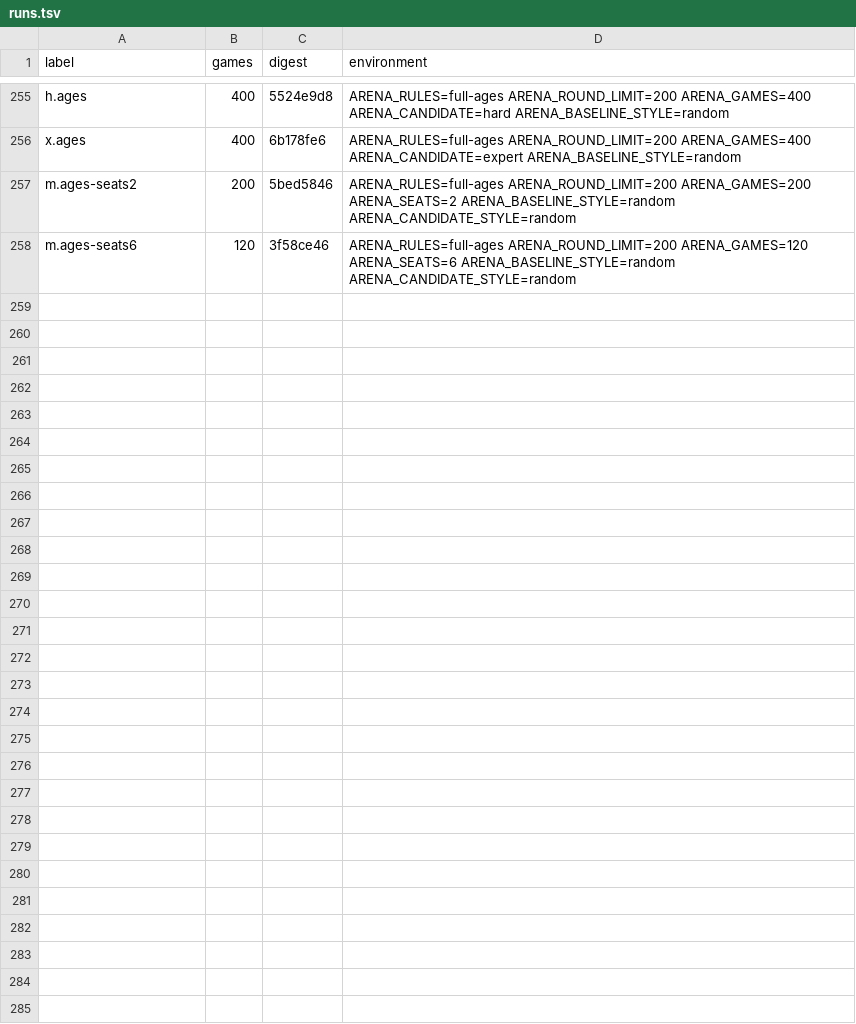
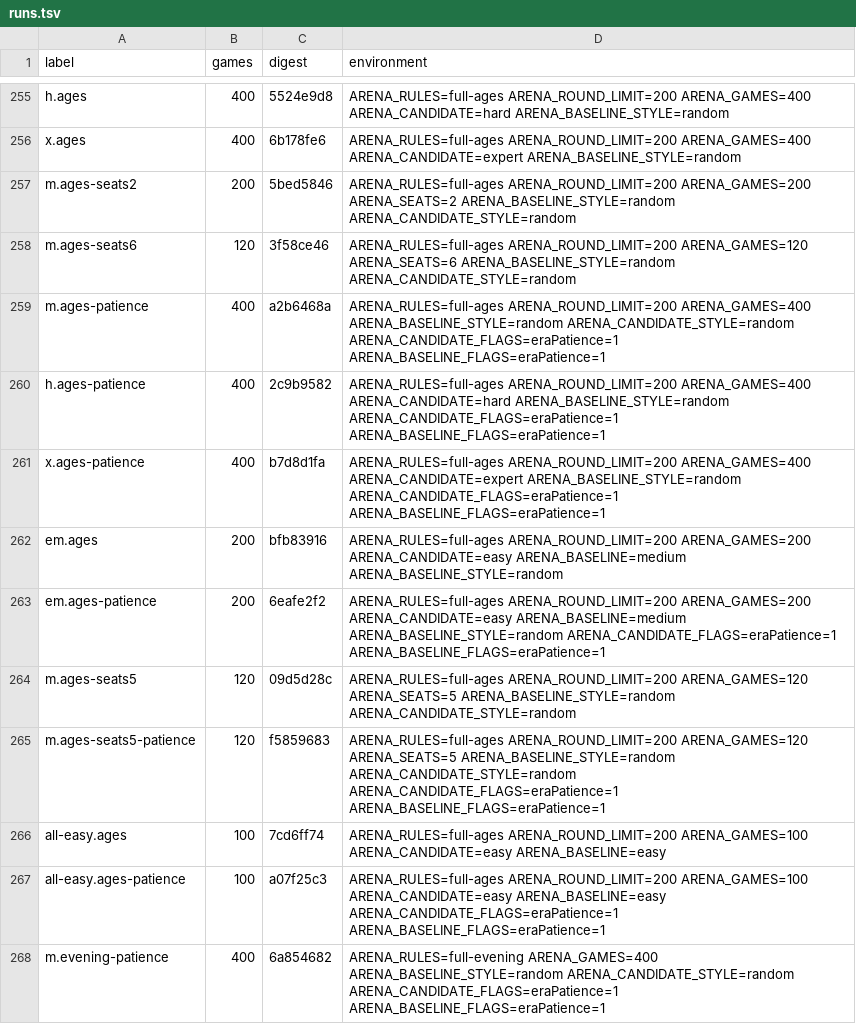
Before and after one commit to JDix90/EmpireCities, a TSV file: docs/full-game-pacing/data/runs.tsv, drawn as a sheet; only a part is shown, gaps mark what is left out; the diff names each change by its address in the sheet, - before the commit and + after, or states it on an @@ line.

```diff
--- a/docs/full-game-pacing/data/runs.tsv
+++ b/docs/full-game-pacing/data/runs.tsv
+row 259: m.ages-patience | 400 | a2b6468a | ARENA_RULES=full-ages ARENA_ROUND_LIMIT=200 ARENA_GAMES=400 ARENA_BASELINE_STYLE=random ARENA_CANDIDATE_STYLE=random ARENA_CANDIDATE_FLAGS=eraPatience=1 ARENA_BASELINE_FLAGS=eraPatience=1
+row 260: h.ages-patience | 400 | 2c9b9582 | ARENA_RULES=full-ages ARENA_ROUND_LIMIT=200 ARENA_GAMES=400 ARENA_CANDIDATE=hard ARENA_BASELINE_STYLE=random ARENA_CANDIDATE_FLAGS=eraPatience=1 ARENA_BASELINE_FLAGS=eraPatience=1
+row 261: x.ages-patience | 400 | b7d8d1fa | ARENA_RULES=full-ages ARENA_ROUND_LIMIT=200 ARENA_GAMES=400 ARENA_CANDIDATE=expert ARENA_BASELINE_STYLE=random ARENA_CANDIDATE_FLAGS=eraPatience=1 ARENA_BASELINE_FLAGS=eraPatience=1
+row 262: em.ages | 200 | bfb83916 | ARENA_RULES=full-ages ARENA_ROUND_LIMIT=200 ARENA_GAMES=200 ARENA_CANDIDATE=easy ARENA_BASELINE=medium ARENA_BASELINE_STYLE=random
+row 263: em.ages-patience | 200 | 6eafe2f2 | ARENA_RULES=full-ages ARENA_ROUND_LIMIT=200 ARENA_GAMES=200 ARENA_CANDIDATE=easy ARENA_BASELINE=medium ARENA_BASELINE_STYLE=random ARENA_CANDIDATE_FLAGS=eraPatience=1 ARENA_BASELINE_FLAGS=eraPatience=1
+row 264: m.ages-seats5 | 120 | 09d5d28c | ARENA_RULES=full-ages ARENA_ROUND_LIMIT=200 ARENA_GAMES=120 ARENA_SEATS=5 ARENA_BASELINE_STYLE=random ARENA_CANDIDATE_STYLE=random
+row 265: m.ages-seats5-patience | 120 | f5859683 | ARENA_RULES=full-ages ARENA_ROUND_LIMIT=200 ARENA_GAMES=120 ARENA_SEATS=5 ARENA_BASELINE_STYLE=random ARENA_CANDIDATE_STYLE=random ARENA_CANDIDATE_FLAGS=eraPatience=1 ARENA_BASELINE_FLAGS=eraPatience=1
+row 266: all-easy.ages | 100 | 7cd6ff74 | ARENA_RULES=full-ages ARENA_ROUND_LIMIT=200 ARENA_GAMES=100 ARENA_CANDIDATE=easy ARENA_BASELINE=easy
+row 267: all-easy.ages-patience | 100 | a07f25c3 | ARENA_RULES=full-ages ARENA_ROUND_LIMIT=200 ARENA_GAMES=100 ARENA_CANDIDATE=easy ARENA_BASELINE=easy ARENA_CANDIDATE_FLAGS=eraPatience=1 ARENA_BASELINE_FLAGS=eraPatience=1
+row 268: m.evening-patience | 400 | 6a854682 | ARENA_RULES=full-evening ARENA_GAMES=400 ARENA_BASELINE_STYLE=random ARENA_CANDIDATE_STYLE=random ARENA_CANDIDATE_FLAGS=eraPatience=1 ARENA_BASELINE_FLAGS=eraPatience=1
```
Also changed, not shown: 32 other files.
